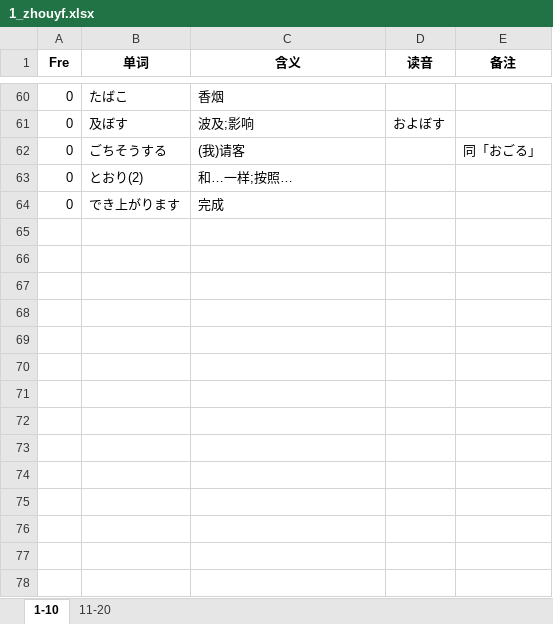
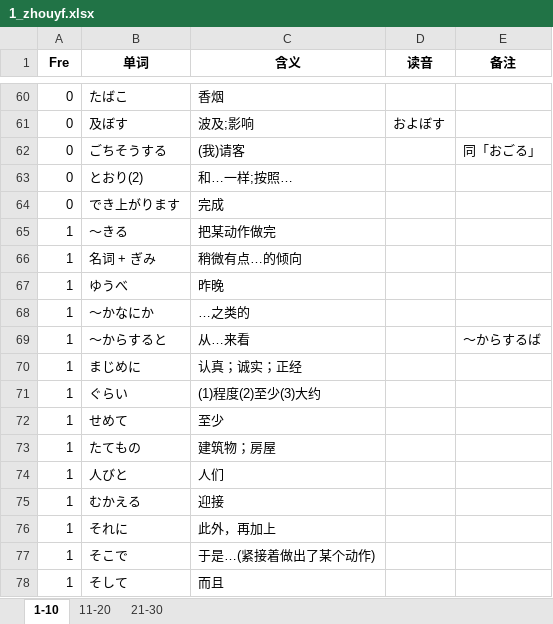
Before and after one commit to njxuxiao/2025_12, an Excel workbook: Mixed/1_zhouyf.xlsx, sheet 1-10, drawn as a sheet; only a part is shown, gaps mark what is left out; values as stored, in another font and other column widths than the file's, no borders; the diff names each change by its address in the sheet, - before the commit and + after, or states it on an @@ line.

```diff
--- a/Mixed/1_zhouyf.xlsx (sheet 1-10)
+++ b/Mixed/1_zhouyf.xlsx (sheet 1-10)
+sheet tab: 21-30
+row 65: 1 | ～きる | 把某动作做完
+row 66: 1 | 名词 + ぎみ | 稍微有点…的倾向
+row 67: 1 | ゆうべ | 昨晚
+row 68: 1 | ～かなにか | …之类的
+row 69: 1 | 〜からすると | 从…来看 |  | 〜からするば
+row 70: 1 | まじめに | 认真；诚实；正经
+row 71: 1 | ぐらい | (1)程度(2)至少(3)大约
+row 72: 1 | せめて | 至少
+row 73: 1 | たてもの | 建筑物；房屋
+row 74: 1 | 人びと | 人们
+row 75: 1 | むかえる | 迎接
+row 76: 1 | それに | 此外，再加上
+row 77: 1 | そこで | 于是…(紧接着做出了某个动作)
+row 78: 1 | そして | 而且
```
Also changed, not shown: sheet 11-20.
